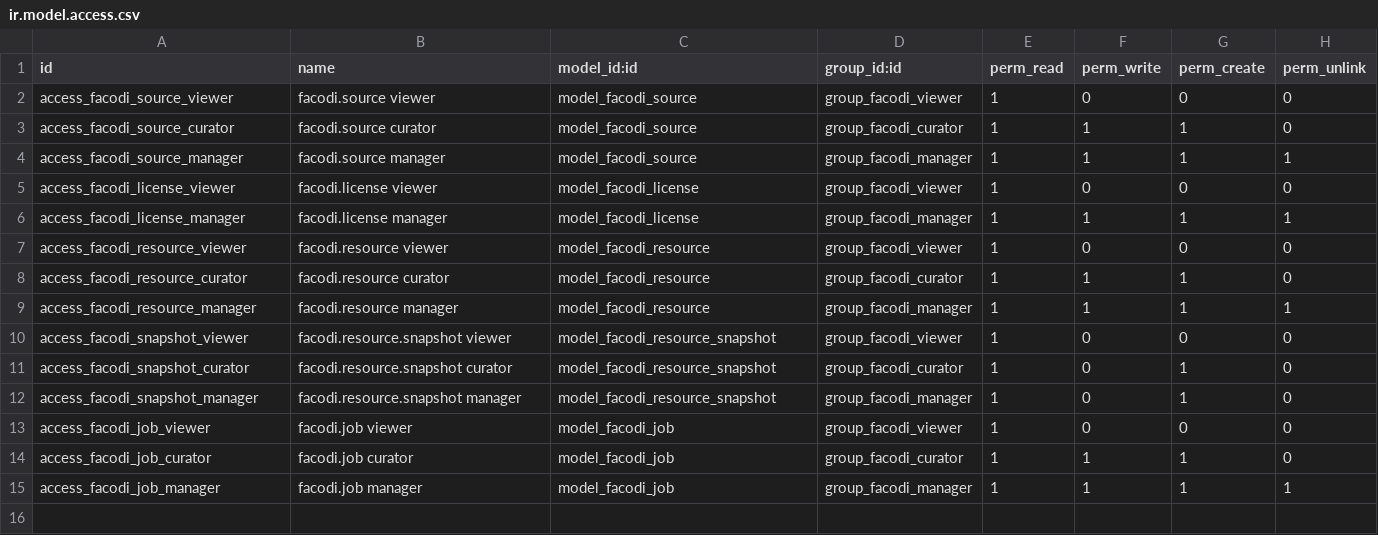
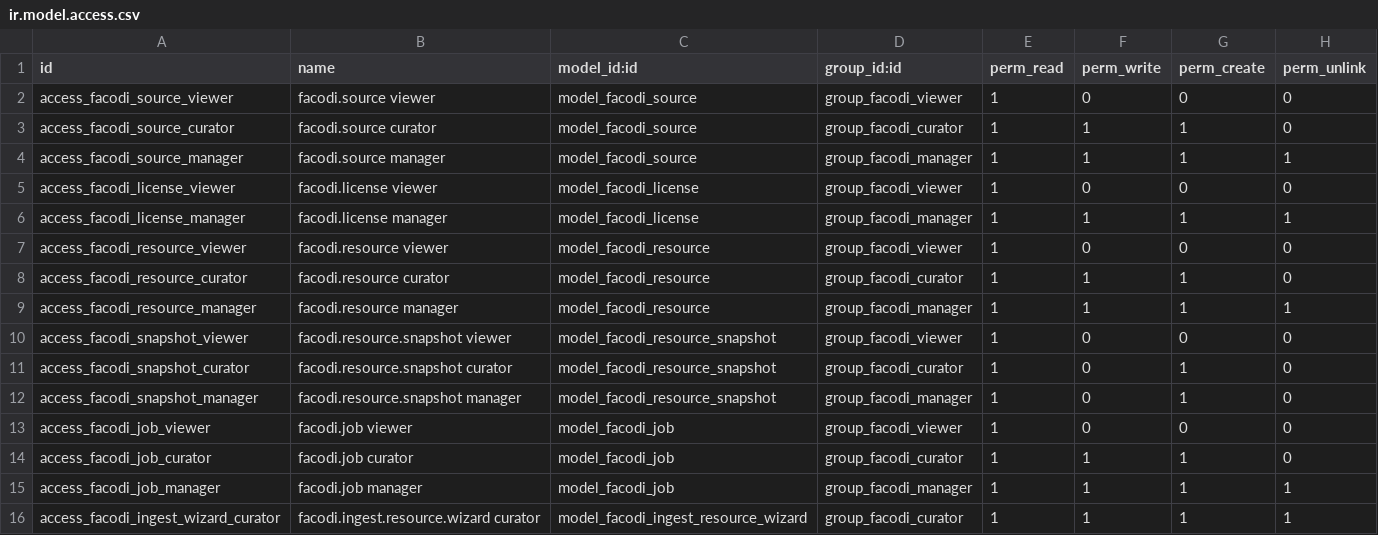
Before and after one commit to Open2Tech/facodi, a CSV file: addons/facodi_content/security/ir.model.access.csv, drawn as a sheet.

Commit message:
feat(facodi): wire asynchronous ingestion into Odoo

```diff
--- a/addons/facodi_content/security/ir.model.access.csv
+++ b/addons/facodi_content/security/ir.model.access.csv
@@ -15 +15,2 @@ access_facodi_job_curator,facodi.job curator,model_facodi_job,group_facodi_curat
 access_facodi_job_manager,facodi.job manager,model_facodi_job,group_facodi_manager,1,1,1,1
+access_facodi_ingest_wizard_curator,facodi.ingest.resource.wizard curator,model_facodi_ingest_resource_wizard,group_facodi_curator,1,1,1,1
```
Also changed, not shown: 9 other files.
